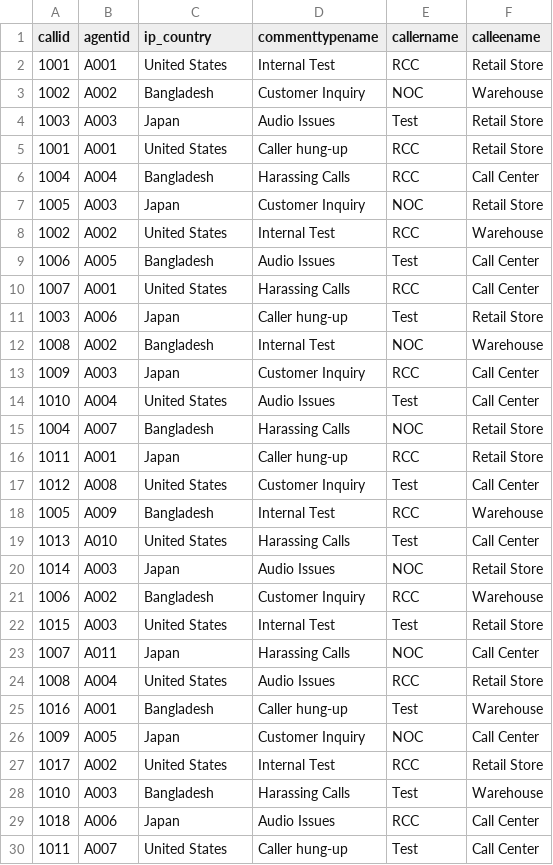
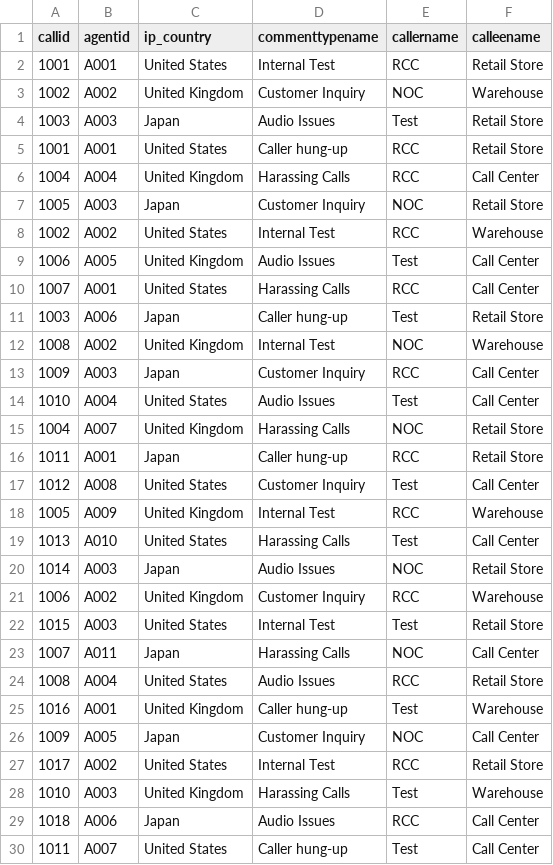
Before and after one commit to dnnguyen99/neo4j, a CSV file: test_call.csv, drawn as a sheet; only a part is shown; the diff covers the shown part only.

```diff
--- a/test_call.csv
+++ b/test_call.csv
@@ -2,21 +2,21 @@
 1001,A001,United States,Internal Test,RCC,Retail Store
-1002,A002,Bangladesh,Customer Inquiry,NOC,Warehouse
+1002,A002,United Kingdom,Customer Inquiry,NOC,Warehouse
 1003,A003,Japan,Audio Issues,Test,Retail Store
 1001,A001,United States,Caller hung-up,RCC,Retail Store
-1004,A004,Bangladesh,Harassing Calls,RCC,Call Center
+1004,A004,United Kingdom,Harassing Calls,RCC,Call Center
 1005,A003,Japan,Customer Inquiry,NOC,Retail Store
 1002,A002,United States,Internal Test,RCC,Warehouse
-1006,A005,Bangladesh,Audio Issues,Test,Call Center
+1006,A005,United Kingdom,Audio Issues,Test,Call Center
 1007,A001,United States,Harassing Calls,RCC,Call Center
 1003,A006,Japan,Caller hung-up,Test,Retail Store
-1008,A002,Bangladesh,Internal Test,NOC,Warehouse
+1008,A002,United Kingdom,Internal Test,NOC,Warehouse
 1009,A003,Japan,Customer Inquiry,RCC,Call Center
 1010,A004,United States,Audio Issues,Test,Call Center
-1004,A007,Bangladesh,Harassing Calls,NOC,Retail Store
+1004,A007,United Kingdom,Harassing Calls,NOC,Retail Store
 1011,A001,Japan,Caller hung-up,RCC,Retail Store
 1012,A008,United States,Customer Inquiry,Test,Call Center
-1005,A009,Bangladesh,Internal Test,RCC,Warehouse
+1005,A009,United Kingdom,Internal Test,RCC,Warehouse
 1013,A010,United States,Harassing Calls,Test,Call Center
 1014,A003,Japan,Audio Issues,NOC,Retail Store
-1006,A002,Bangladesh,Customer Inquiry,RCC,Warehouse
+1006,A002,United Kingdom,Customer Inquiry,RCC,Warehouse
 1015,A003,United States,Internal Test,Test,Retail Store
@@ -24,6 +24,6 @@
 1008,A004,United States,Audio Issues,RCC,Retail Store
-1016,A001,Bangladesh,Caller hung-up,Test,Warehouse
+1016,A001,United Kingdom,Caller hung-up,Test,Warehouse
 1009,A005,Japan,Customer Inquiry,NOC,Call Center
 1017,A002,United States,Internal Test,RCC,Retail Store
-1010,A003,Bangladesh,Harassing Calls,Test,Warehouse
+1010,A003,United Kingdom,Harassing Calls,Test,Warehouse
 1018,A006,Japan,Audio Issues,RCC,Call Center
```
Also changed, not shown: 11 edited cells elsewhere in this file.
